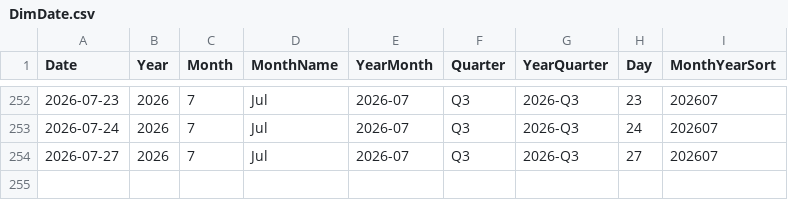
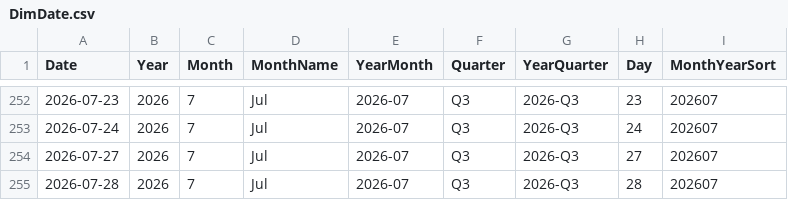
Before and after one commit to AlexTouvras/powerbi-portfolio, a CSV file: 01-finance/data/gold/DimDate.csv, drawn as a sheet; only a part is shown, gaps mark what is left out; the diff names each change by its address in the sheet, - before the commit and + after, or states it on an @@ line.

```diff
--- a/01-finance/data/gold/DimDate.csv
+++ b/01-finance/data/gold/DimDate.csv
+row 255: 2026-07-28 | 2026 | 7 | Jul | 2026-07 | Q3 | 2026-Q3 | 28 | 202607
```
Also changed, not shown: 3 other files.
